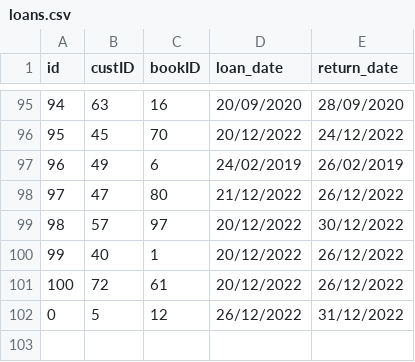
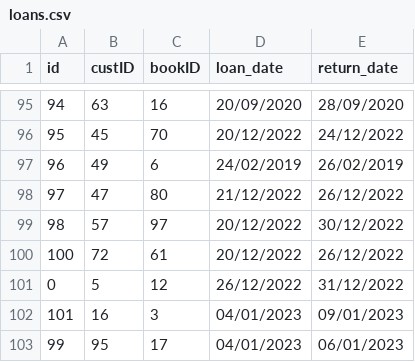
Before and after one commit to SiVGiV/JohnBryce-Project1, a CSV file: CSVs/loans.csv, drawn as a sheet; only a part is shown, gaps mark what is left out.

Commit message:
Added some loans

```diff
--- a/CSVs/loans.csv
+++ b/CSVs/loans.csv
@@ -99,4 +99,5 @@
 "98","57","97","20/12/2022","30/12/2022"
-"99","40","1","20/12/2022","26/12/2022"
 "100","72","61","20/12/2022","26/12/2022"
 "0","5","12","26/12/2022","31/12/2022"
+"101","16","3","04/01/2023","09/01/2023"
+"99","95","17","04/01/2023","06/01/2023"
```
